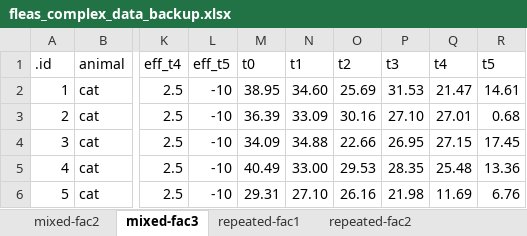
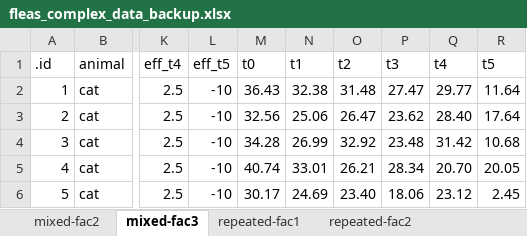
Before and after one commit to jkruppa/jkruppa.github.io, an Excel workbook: data/fleas_complex_data_backup.xlsx, sheet mixed-fac3, drawn as a sheet; only a part is shown, gaps mark what is left out; values as stored, in another font and other column widths than the file's, no borders; the diff covers the shown part only; the diff names each change by its address in the sheet, - before the commit and + after, or states it on an @@ line.

```diff
--- a/data/fleas_complex_data_backup.xlsx (sheet mixed-fac3)
+++ b/data/fleas_complex_data_backup.xlsx (sheet mixed-fac3)
-M2 (t0): 38.95
+M2 (t0): 36.43
-N2 (t1): 34.60
+N2 (t1): 32.38
-O2 (t2): 25.69
+O2 (t2): 31.48
-P2 (t3): 31.53
+P2 (t3): 27.47
-Q2 (t4): 21.47
+Q2 (t4): 29.77
-R2 (t5): 14.61
+R2 (t5): 11.64
-M3 (t0): 36.39
+M3 (t0): 32.56
-N3 (t1): 33.09
+N3 (t1): 25.06
-O3 (t2): 30.16
+O3 (t2): 26.47
-P3 (t3): 27.10
+P3 (t3): 23.62
-Q3 (t4): 27.01
+Q3 (t4): 28.40
-R3 (t5): 0.68
+R3 (t5): 17.64
-M4 (t0): 34.09
+M4 (t0): 34.28
-N4 (t1): 34.88
+N4 (t1): 26.99
-O4 (t2): 22.66
+O4 (t2): 32.92
-P4 (t3): 26.95
+P4 (t3): 23.48
-Q4 (t4): 27.15
+Q4 (t4): 31.42
-R4 (t5): 17.45
+R4 (t5): 10.68
-M5 (t0): 40.49
+M5 (t0): 40.74
-N5 (t1): 33.00
+N5 (t1): 33.01
-O5 (t2): 29.53
+O5 (t2): 26.21
-P5 (t3): 28.35
+P5 (t3): 28.34
-Q5 (t4): 25.48
+Q5 (t4): 20.70
-R5 (t5): 13.36
+R5 (t5): 20.05
-M6 (t0): 29.31
+M6 (t0): 30.17
-N6 (t1): 27.10
+N6 (t1): 24.69
-O6 (t2): 26.16
+O6 (t2): 23.40
-P6 (t3): 21.98
+P6 (t3): 18.06
-Q6 (t4): 11.69
+Q6 (t4): 23.12
-R6 (t5): 6.76
+R6 (t5): 2.45
```
Also changed, not shown: 114 edited cells elsewhere in this sheet, sheet fac4, sheet repeated-fac3, sheet repeated-fac2, sheet mixed-fac2, sheet covariate-fac2, sheet repeated-fac1, 1 more sheet, data/fleas_model_data_backup.xlsx, 3 other files.
